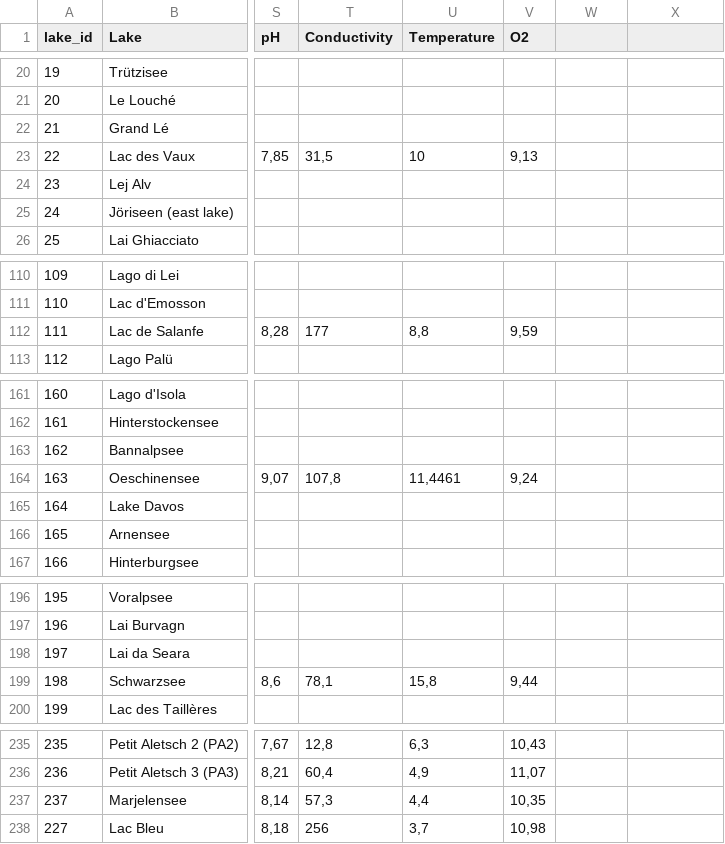
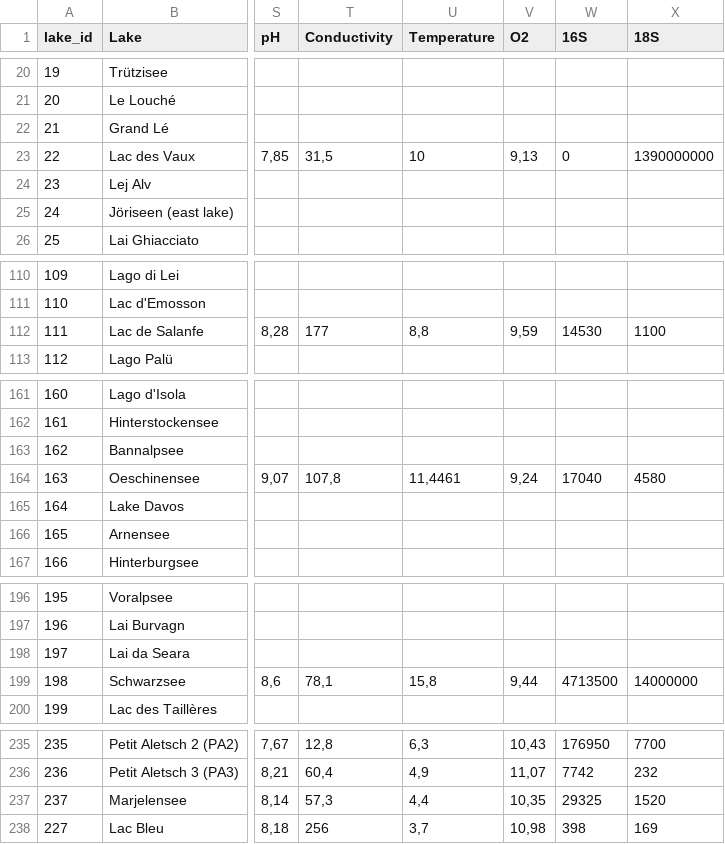
Before and after one commit to Linyhazel/2000Lakes_web, a CSV file: data/full_data.csv, drawn as a sheet; only a part is shown, gaps mark what is left out; the diff covers the shown part only; the diff names each change by its address in the sheet, - before the commit and + after, or states it on an @@ line.

```diff
--- a/data/full_data.csv
+++ b/data/full_data.csv
-W1: (empty)
+W1: 16S
-X1: (empty)
+X1: 18S
-W23 (16S): (empty)
+W23 (16S): 0
-X23 (18S): (empty)
+X23 (18S): 1390000000
-W112 (16S): (empty)
+W112 (16S): 14530
-X112 (18S): (empty)
+X112 (18S): 1100
-W164 (16S): (empty)
+W164 (16S): 17040
-X164 (18S): (empty)
+X164 (18S): 4580
-W199 (16S): (empty)
+W199 (16S): 4713500
-X199 (18S): (empty)
+X199 (18S): 14000000
-W235 (16S): (empty)
+W235 (16S): 176950
-X235 (18S): (empty)
+X235 (18S): 7700
-W236 (16S): (empty)
+W236 (16S): 7742
-X236 (18S): (empty)
+X236 (18S): 232
-W237 (16S): (empty)
+W237 (16S): 29325
-X237 (18S): (empty)
+X237 (18S): 1520
-W238 (16S): (empty)
+W238 (16S): 398
-X238 (18S): (empty)
+X238 (18S): 169
```
Also changed, not shown: 32 edited cells elsewhere in this file, data/cantons/BE.csv, data/cantons/FR.csv, 33 other files.
